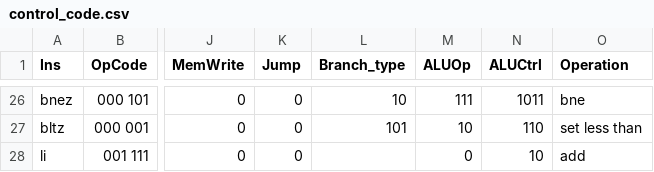
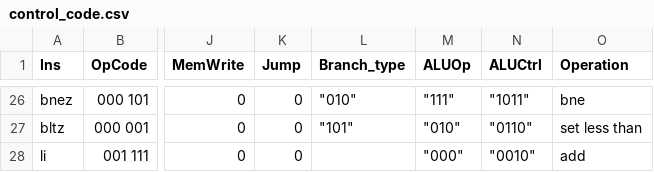
Before and after one commit to puidenz/CO_Lab3, a CSV file: control_code.csv, drawn as a sheet; only a part is shown, gaps mark what is left out; the diff covers the shown part only; the diff names each change by its address in the sheet, - before the commit and + after, or states it on an @@ line.

```diff
--- a/control_code.csv
+++ b/control_code.csv
-L26 (Branch_type): 10
+L26 (Branch_type): "010"
-M26 (ALUOp): 111
+M26 (ALUOp): "111"
-N26 (ALUCtrl): 1011
+N26 (ALUCtrl): "1011"
-L27 (Branch_type): 101
+L27 (Branch_type): "101"
-M27 (ALUOp): 10
+M27 (ALUOp): "010"
-N27 (ALUCtrl): 110
+N27 (ALUCtrl): "0110"
-M28 (ALUOp): 0
+M28 (ALUOp): "000"
-N28 (ALUCtrl): 10
+N28 (ALUCtrl): "0010"
```
Also changed, not shown: 39 edited cells elsewhere in this file.
